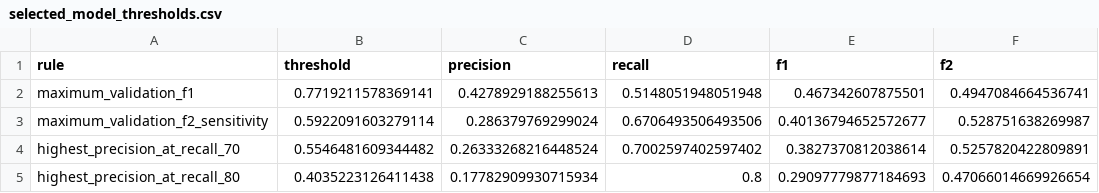
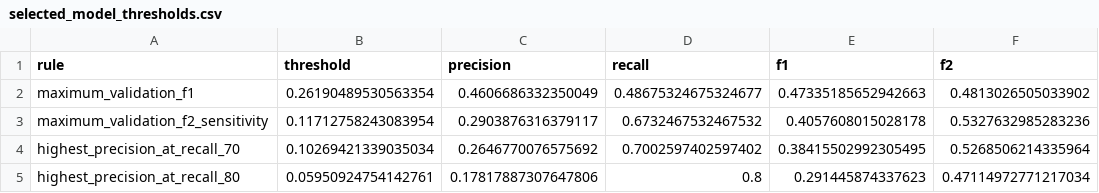
Before and after one commit to Gdfhf/faa-wildlife-strike-damage-analysis, a CSV file: outputs/05_damage_modelling/selected_model_thresholds.csv, drawn as a sheet.

```diff
--- a/outputs/05_damage_modelling/selected_model_thresholds.csv
+++ b/outputs/05_damage_modelling/selected_model_thresholds.csv
@@ -1,5 +1,5 @@
 rule,threshold,precision,recall,f1,f2
-maximum_validation_f1,0.7719211578369141,0.4278929188255613,0.5148051948051948,0.467342607875501,0.4947084664536741
-maximum_validation_f2_sensitivity,0.5922091603279114,0.286379769299024,0.6706493506493506,0.40136794652572677,0.528751638269987
-highest_precision_at_recall_70,0.5546481609344482,0.26333268216448524,0.7002597402597402,0.3827370812038614,0.5257820422809891
-highest_precision_at_recall_80,0.4035223126411438,0.17782909930715934,0.8,0.29097779877184693,0.47066014669926654
+maximum_validation_f1,0.26190489530563354,0.4606686332350049,0.48675324675324677,0.47335185652942663,0.4813026505033902
+maximum_validation_f2_sensitivity,0.11712758243083954,0.2903876316379117,0.6732467532467532,0.4057608015028178,0.5327632985283236
+highest_precision_at_recall_70,0.10269421339035034,0.2646770076575692,0.7002597402597402,0.38415502992305495,0.5268506214335964
+highest_precision_at_recall_80,0.05950924754142761,0.17817887307647806,0.8,0.291445874337623,0.47114972771217034
```
Also changed, not shown: outputs/05_damage_modelling/airport_feature_comparison.csv, outputs/05_damage_modelling/model_selection_decision.csv, 11 other files.
